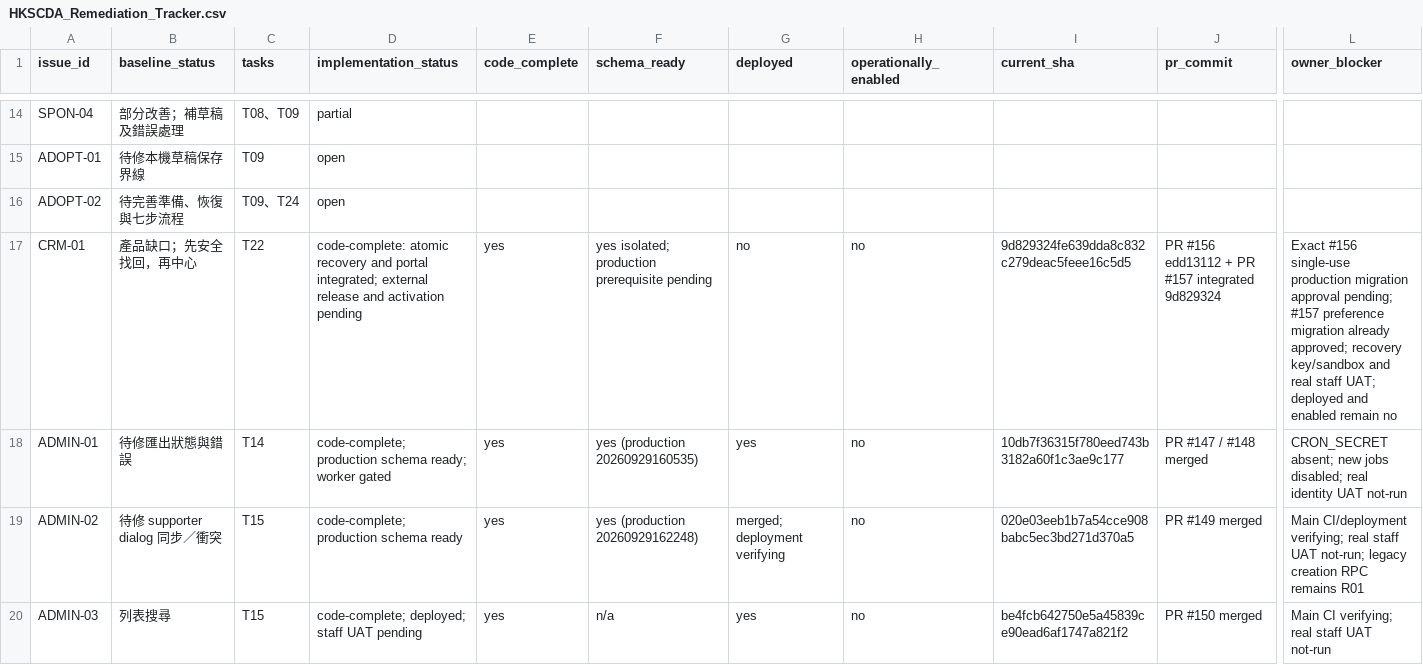
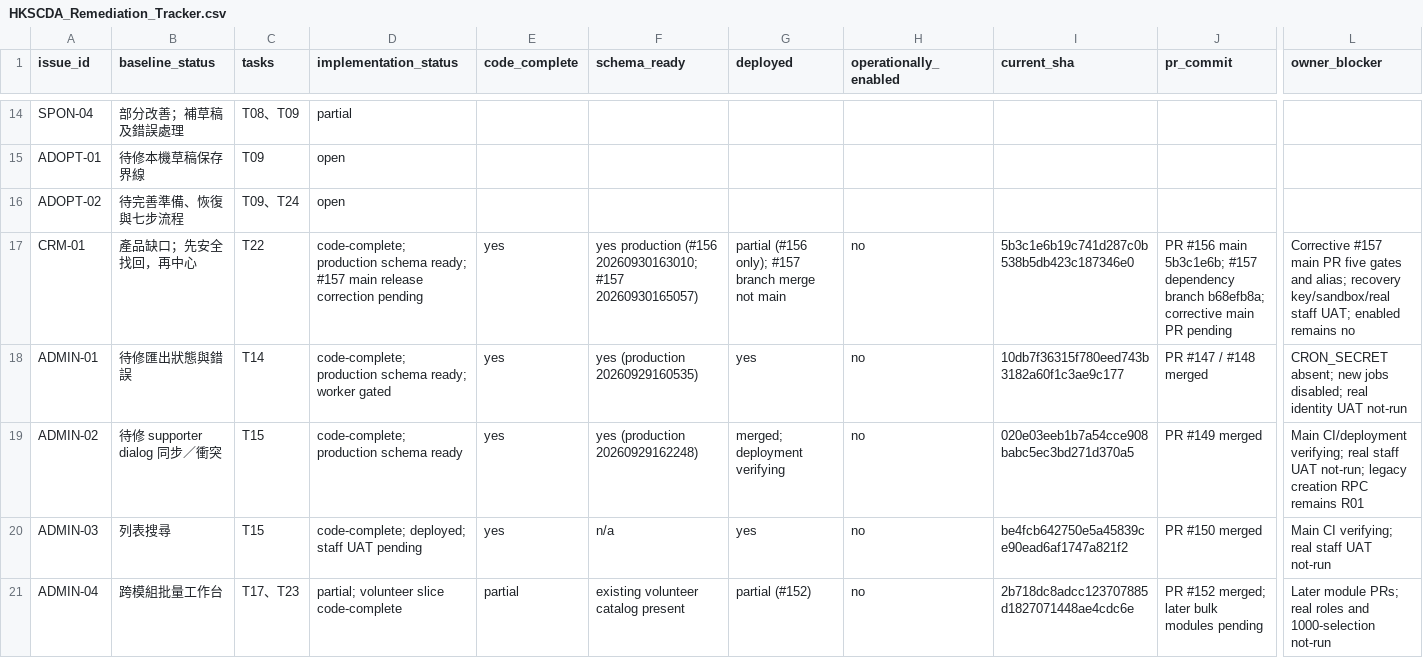
Before and after one commit to YNWAforever/hkscda, a CSV file: docs/superpowers/plans/2026-09-27-audit-remediation/HKSCDA_Remediation_Tracker.csv, drawn as a sheet; only a part is shown, gaps mark what is left out; the shorter side is filled out with more unchanged rows; the diff names each change by its address in the sheet, - before the commit and + after, or states it on an @@ line.

Commit message:
docs: record approved supporter schema and correct main release destination

```diff
--- a/docs/superpowers/plans/2026-09-27-audit-remediation/HKSCDA_Remediation_Tracker.csv
+++ b/docs/superpowers/plans/2026-09-27-audit-remediation/HKSCDA_Remediation_Tracker.csv
-D17 (implementation_status): code-complete: atomic recovery and portal integrated; external release and activation pending
+D17 (implementation_status): code-complete; production schema ready; #157 main release correction pending
-F17 (schema_ready): yes isolated; production prerequisite pending
+F17 (schema_ready): yes production (#156 20260930163010; #157 20260930165057)
-G17 (deployed): no
+G17 (deployed): partial (#156 only); #157 branch merge not main
-I17 (current_sha): 9d829324fe639dda8c832c279deac5feee16c5d5
+I17 (current_sha): 5b3c1e6b19c741d287c0b538b5db423c187346e0
-J17 (pr_commit): PR #156 edd13112 + PR #157 integrated 9d829324
+J17 (pr_commit): PR #156 main 5b3c1e6b; #157 dependency branch b68efb8a; corrective main PR pending
-L17 (owner_blocker): Exact #156 single-use production migration approval pending; #157 preference migration already approved; recovery key/sandbox and real staff UAT; deployed and enabled remain no
+L17 (owner_blocker): Corrective #157 main PR five gates and alias; recovery key/sandbox/real staff UAT; enabled remains no
```
Also changed, not shown: docs/evidence/audit-remediation-20260927/tracker.csv, 1 other file.
